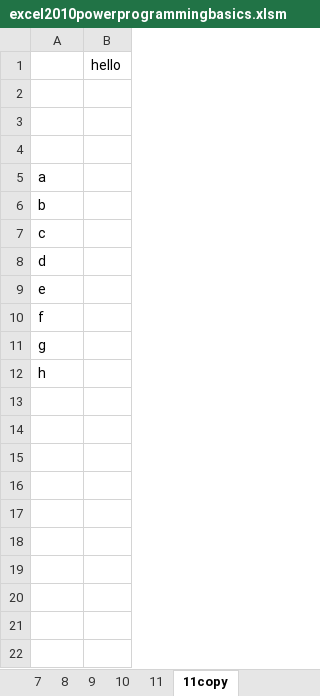
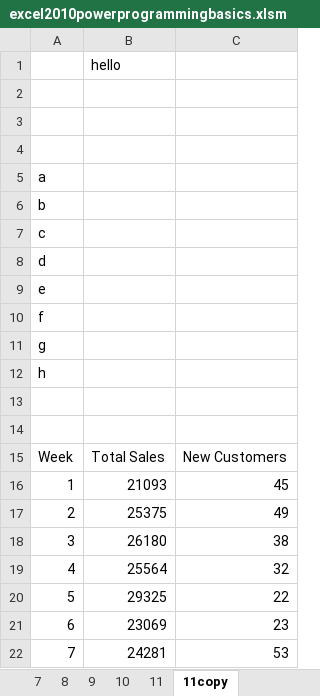
Before and after one commit to raymondmar61/vba, an Excel workbook: excel2010powerprogrammingbasics.xlsm, sheet 11copy, drawn as a sheet; values as stored, in another font and other column widths than the file's, no borders; removed rows and columns are numbered as before the commit, all else as after; the diff names each change by its address in the sheet, - before the commit and + after, or states it on an @@ line.

```diff
--- a/excel2010powerprogrammingbasics.xlsm (sheet 11copy)
+++ b/excel2010powerprogrammingbasics.xlsm (sheet 11copy)
-column B, row 1: hello
+column B, row 1: hello
+column C, empty
+row 13: (empty)
+row 14: (empty)
+row 15: Week | Total Sales | New Customers
+row 16: 1 | 21093 | 45
+row 17: 2 | 25375 | 49
+row 18: 3 | 26180 | 38
+row 19: 4 | 25564 | 32
+row 20: 5 | 29325 | 22
+row 21: 6 | 23069 | 23
+row 22: 7 | 24281 | 53
```
Also changed, not shown: sheet 11.
